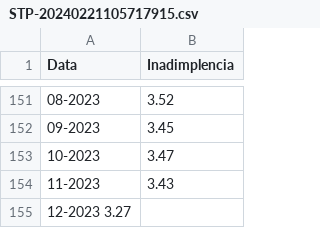
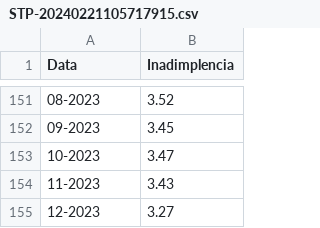
Before and after one commit to safelm/bancocentral, a CSV file: STP-20240221105717915.csv, drawn as a sheet; only a part is shown, gaps mark what is left out.

Commit message:
Update STP-20240221105717915.csv

```diff
--- a/STP-20240221105717915.csv
+++ b/STP-20240221105717915.csv
@@ -154,2 +154,2 @@ Data, Inadimplencia
 11-2023, 3.43
-12-2023 3.27
+12-2023, 3.27
```
